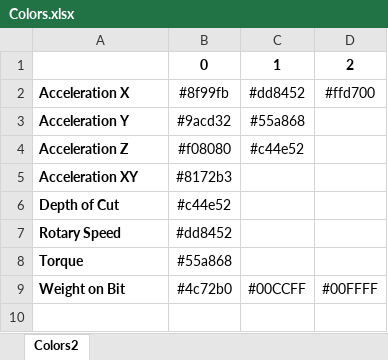
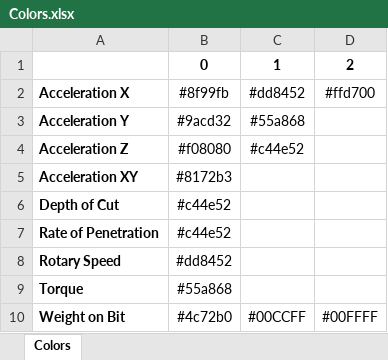
Before and after one commit to lendres/DDOSI-Research-Post-Processor, an Excel workbook: src/Python/ddosi/plotting/Colors.xlsx, sheet Colors, drawn as a sheet; values as stored, in another font and other column widths than the file's, no borders; table styles not drawn; the diff names each change by its address in the sheet, - before the commit and + after, or states it on an @@ line.

Commit message:
Update the color list and add comments to DesignatedColors.

```diff
--- a/src/Python/ddosi/plotting/Colors.xlsx (sheet Colors)
+++ b/src/Python/ddosi/plotting/Colors.xlsx (sheet Colors)
-sheet tab: Colors2
+sheet tab: Colors
+row 7: Rate of Penetration | #c44e52
```
Also changed, not shown: 1 other file.
